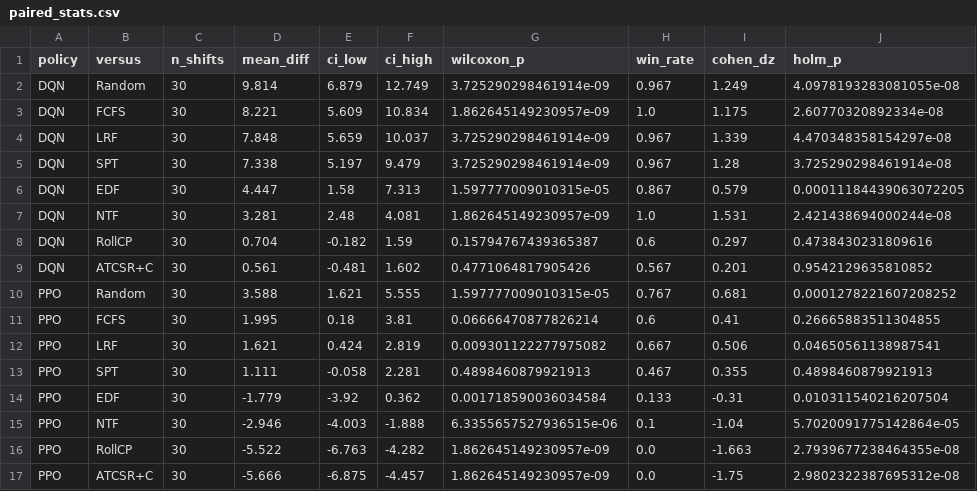
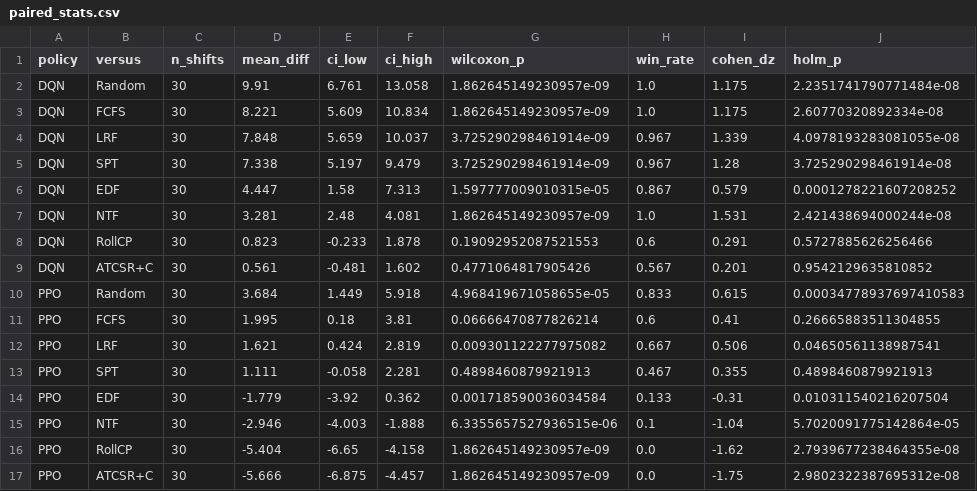
Before and after one commit to uts-amazing-abundance/lvhm, a CSV file: notebooks/results/partc/paired_stats.csv, drawn as a sheet; only a part is shown; the diff names each change by its address in the sheet, - before the commit and + after, or states it on an @@ line.

```diff
--- a/notebooks/results/partc/paired_stats.csv
+++ b/notebooks/results/partc/paired_stats.csv
-D2 (mean_diff): 9.814
+D2 (mean_diff): 9.91
-E2 (ci_low): 6.879
+E2 (ci_low): 6.761
-F2 (ci_high): 12.749
+F2 (ci_high): 13.058
-G2 (wilcoxon_p): 3.725290298461914e-09
+G2 (wilcoxon_p): 1.862645149230957e-09
-H2 (win_rate): 0.967
+H2 (win_rate): 1.0
-I2 (cohen_dz): 1.249
+I2 (cohen_dz): 1.175
-J2 (holm_p): 4.0978193283081055e-08
+J2 (holm_p): 2.2351741790771484e-08
-J4 (holm_p): 4.470348358154297e-08
+J4 (holm_p): 4.0978193283081055e-08
-J6 (holm_p): 0.00011184439063072205
+J6 (holm_p): 0.0001278221607208252
-D8 (mean_diff): 0.704
+D8 (mean_diff): 0.823
-E8 (ci_low): -0.182
+E8 (ci_low): -0.233
-F8 (ci_high): 1.59
+F8 (ci_high): 1.878
-G8 (wilcoxon_p): 0.15794767439365387
+G8 (wilcoxon_p): 0.19092952087521553
-I8 (cohen_dz): 0.297
+I8 (cohen_dz): 0.291
-J8 (holm_p): 0.4738430231809616
+J8 (holm_p): 0.5727885626256466
-D10 (mean_diff): 3.588
+D10 (mean_diff): 3.684
-E10 (ci_low): 1.621
+E10 (ci_low): 1.449
-F10 (ci_high): 5.555
+F10 (ci_high): 5.918
-G10 (wilcoxon_p): 1.597777009010315e-05
+G10 (wilcoxon_p): 4.968419671058655e-05
-H10 (win_rate): 0.767
+H10 (win_rate): 0.833
-I10 (cohen_dz): 0.681
+I10 (cohen_dz): 0.615
-J10 (holm_p): 0.0001278221607208252
+J10 (holm_p): 0.00034778937697410583
-D16 (mean_diff): -5.522
+D16 (mean_diff): -5.404
-E16 (ci_low): -6.763
+E16 (ci_low): -6.65
-F16 (ci_high): -4.282
+F16 (ci_high): -4.158
-I16 (cohen_dz): -1.663
+I16 (cohen_dz): -1.62
```
Also changed, not shown: notebooks/results/partc/bound.csv, notebooks/results/partc/known_answer.csv, 14 other files.
